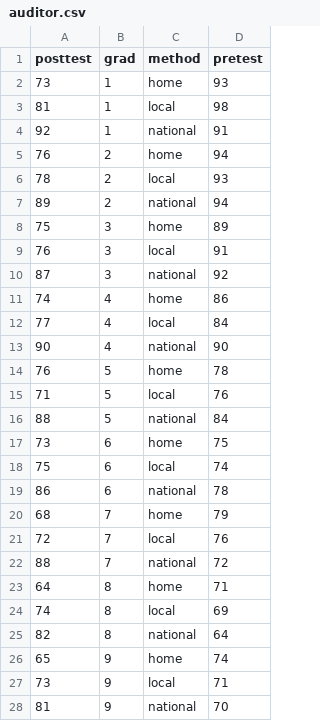
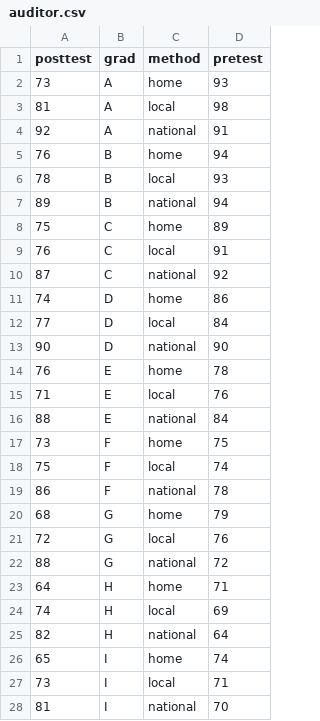
Before and after one commit to nxskok/d29-web, a CSV file: auditor.csv, drawn as a sheet; only a part is shown; the diff covers the shown part only.

Commit message:
data

```diff
--- a/auditor.csv
+++ b/auditor.csv
@@ -1,28 +1,28 @@
 posttest,grad,method,pretest
-73,1,home,93
-81,1,local,98
-92,1,national,91
-76,2,home,94
-78,2,local,93
-89,2,national,94
-75,3,home,89
-76,3,local,91
-87,3,national,92
-74,4,home,86
-77,4,local,84
-90,4,national,90
-76,5,home,78
-71,5,local,76
-88,5,national,84
-73,6,home,75
-75,6,local,74
-86,6,national,78
-68,7,home,79
-72,7,local,76
-88,7,national,72
-64,8,home,71
-74,8,local,69
-82,8,national,64
-65,9,home,74
-73,9,local,71
-81,9,national,70
+73,A,home,93
+81,A,local,98
+92,A,national,91
+76,B,home,94
+78,B,local,93
+89,B,national,94
+75,C,home,89
+76,C,local,91
+87,C,national,92
+74,D,home,86
+77,D,local,84
+90,D,national,90
+76,E,home,78
+71,E,local,76
+88,E,national,84
+73,F,home,75
+75,F,local,74
+86,F,national,78
+68,G,home,79
+72,G,local,76
+88,G,national,72
+64,H,home,71
+74,H,local,69
+82,H,national,64
+65,I,home,74
+73,I,local,71
+81,I,national,70
```
Also changed, not shown: 3 edited cells elsewhere in this file.
